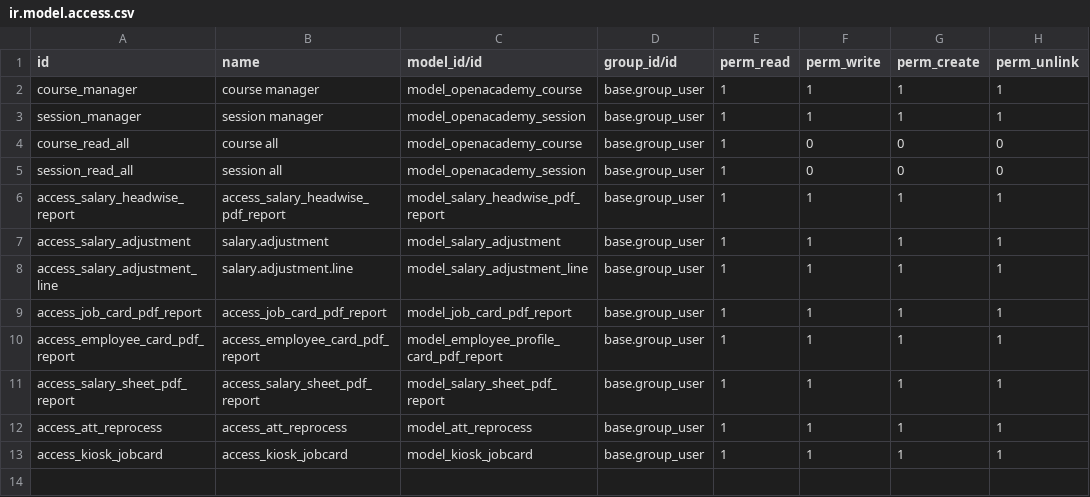
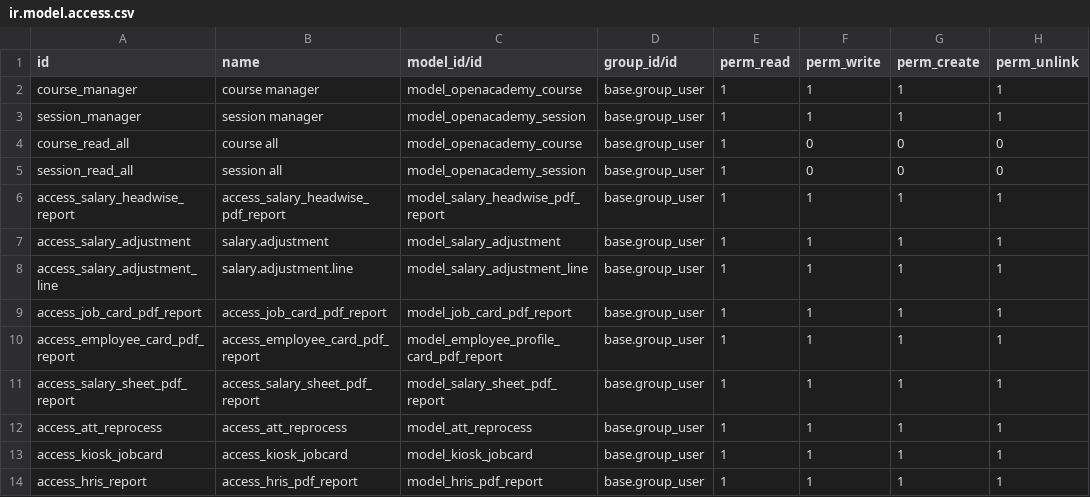
Before and after one commit to masbha-tex/taps, a CSV file: taps_hr/security/ir.model.access.csv, drawn as a sheet.

```diff
--- a/taps_hr/security/ir.model.access.csv
+++ b/taps_hr/security/ir.model.access.csv
@@ -13 +13,2 @@ access_att_reprocess,access_att_reprocess,model_att_reprocess,base.group_user,1,
 access_kiosk_jobcard,access_kiosk_jobcard,model_kiosk_jobcard,base.group_user,1,1,1,1
+access_hris_report,access_hris_pdf_report,model_hris_pdf_report,base.group_user,1,1,1,1
```
Also changed, not shown: 23 other files.
